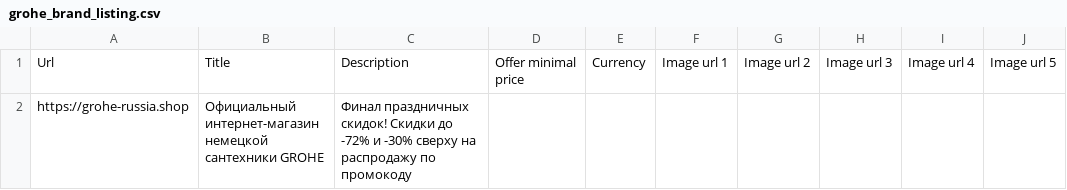
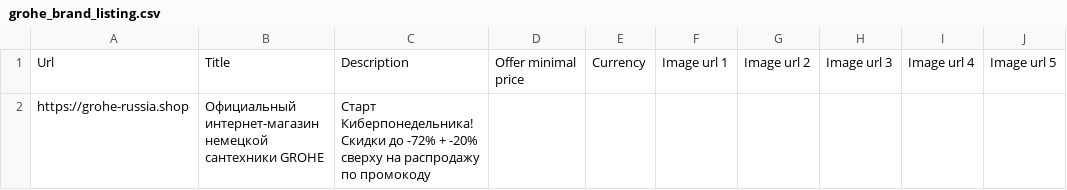
Before and after one commit to SeeTheSun1/csvs, a CSV file: grohe_brand_listing.csv, drawn as a sheet.

Commit message:
Modify promotional details in grohe_brand_listing.csv
Updated promotional message for Cyber Monday sales.

```diff
--- a/grohe_brand_listing.csv
+++ b/grohe_brand_listing.csv
@@ -1,2 +1,2 @@
 Url,Title,Description,Offer minimal price,Currency,Image url 1,Image url 2,Image url 3,Image url 4,Image url 5
-https://grohe-russia.shop,Официальный интернет-магазин немецкой сантехники GROHE,Финал праздничных скидок! Скидки до -72% и -30% сверху на распродажу по промокоду,,,,,,,
+https://grohe-russia.shop,Официальный интернет-магазин немецкой сантехники GROHE,Старт Киберпонедельника! Скидки до -72% + -20% сверху на распродажу по промокоду,,,,,,,
```
